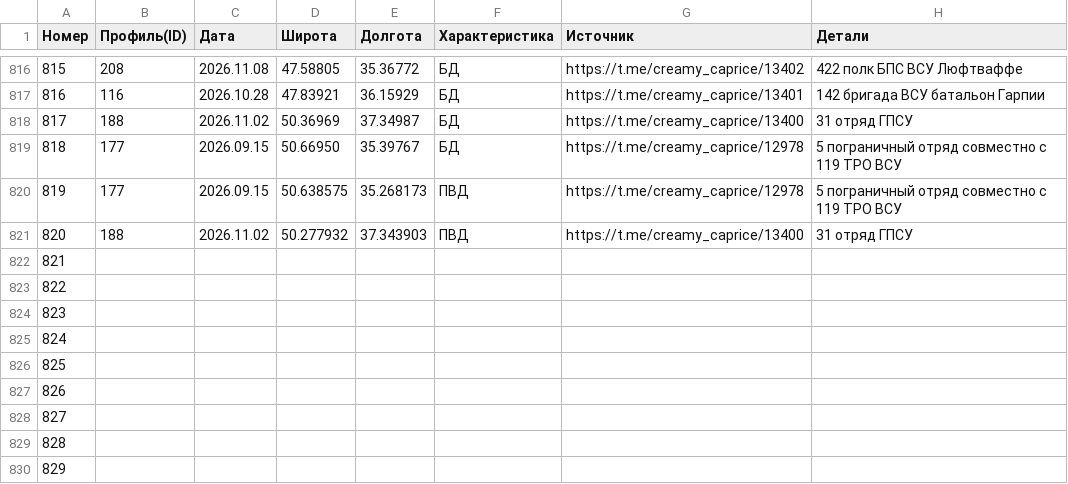
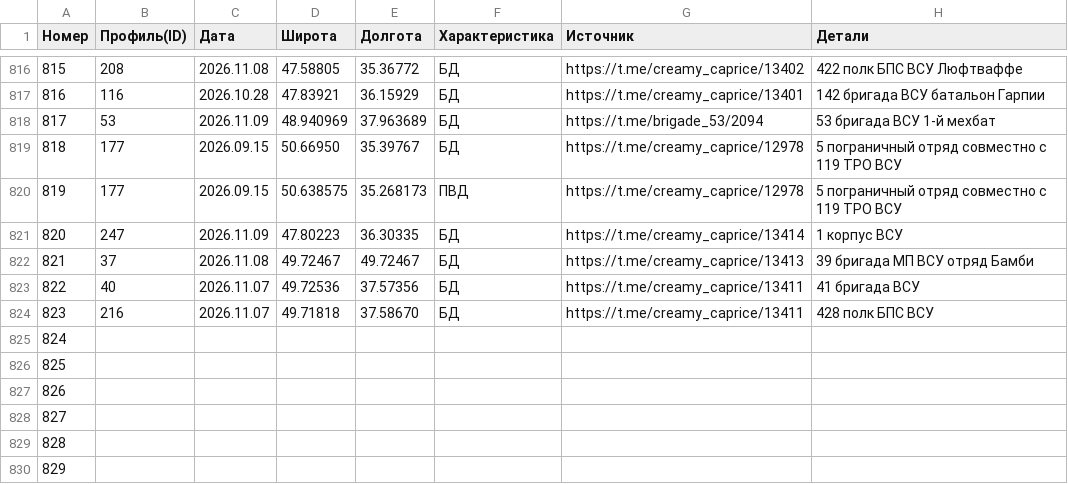
Before and after one commit to creamy-caprice/dataviewer, a CSV file: kml/Geolocations/UnitsUA.csv, drawn as a sheet; only a part is shown, gaps mark what is left out.

Commit message:
update UnitsUA.csv 2026-11-10 00:40

```diff
--- a/kml/Geolocations/UnitsUA.csv
+++ b/kml/Geolocations/UnitsUA.csv
@@ -817,9 +817,9 @@
 816,116,2026.10.28,47.83921,36.15929,БД,https://t.me/creamy_caprice/13401,142 бригада ВСУ батальон Гарпии
-817,188,2026.11.02,50.36969,37.34987,БД,https://t.me/creamy_caprice/13400,31 отряд ГПСУ
+817,53,2026.11.09,48.940969,37.963689,БД,https://t.me/brigade_53/2094,53 бригада ВСУ 1-й мехбат
 818,177,2026.09.15,50.66950,35.39767,БД,https://t.me/creamy_caprice/12978,5 пограничный отряд совместно с 119 ТРО ВСУ
 819,177,2026.09.15,50.638575,35.268173,ПВД,https://t.me/creamy_caprice/12978,5 пограничный отряд совместно с 119 ТРО ВСУ
-820,188,2026.11.02,50.277932,37.343903,ПВД,https://t.me/creamy_caprice/13400,31 отряд ГПСУ
-821,,,,,,,
-822,,,,,,,
-823,,,,,,,
+820,247,2026.11.09,47.80223,36.30335,БД,https://t.me/creamy_caprice/13414,1 корпус ВСУ
+821,37,2026.11.08,49.72467,49.72467,БД,https://t.me/creamy_caprice/13413,39 бригада МП ВСУ отряд Бамби
+822,40,2026.11.07,49.72536,37.57356,БД,https://t.me/creamy_caprice/13411,41 бригада ВСУ
+823,216,2026.11.07,49.71818,37.58670,БД,https://t.me/creamy_caprice/13411,428 полк БПС ВСУ
 824,,,,,,,
```
